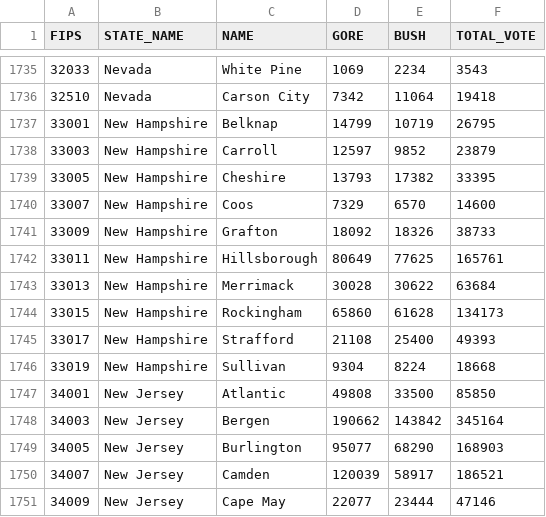
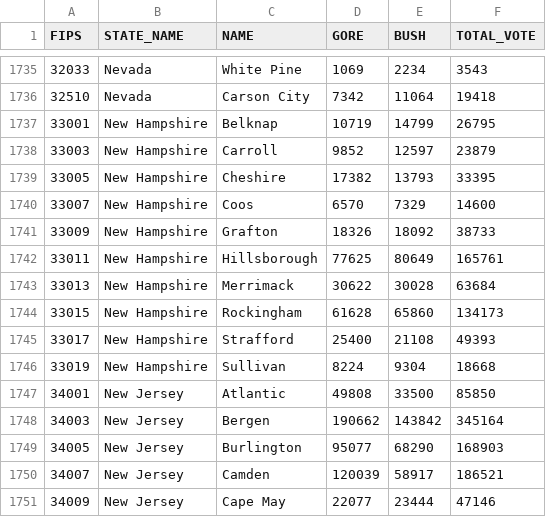
Before and after one commit to fitnr/state-generator, a CSV file: results/2000.csv, drawn as a sheet; only a part is shown, gaps mark what is left out.

Commit message:
NH was broken!
tiny typo in 2016 results

```diff
--- a/results/2000.csv
+++ b/results/2000.csv
@@ -1736,12 +1736,12 @@ FIPS,STATE_NAME,NAME,GORE,BUSH,TOTAL_VOTE
 32510,Nevada,Carson City,7342,11064,19418
-33001,New Hampshire,Belknap,14799,10719,26795
-33003,New Hampshire,Carroll,12597,9852,23879
-33005,New Hampshire,Cheshire,13793,17382,33395
-33007,New Hampshire,Coos,7329,6570,14600
-33009,New Hampshire,Grafton,18092,18326,38733
-33011,New Hampshire,Hillsborough,80649,77625,165761
-33013,New Hampshire,Merrimack,30028,30622,63684
-33015,New Hampshire,Rockingham,65860,61628,134173
-33017,New Hampshire,Strafford,21108,25400,49393
-33019,New Hampshire,Sullivan,9304,8224,18668
+33001,New Hampshire,Belknap,10719,14799,26795
+33003,New Hampshire,Carroll,9852,12597,23879
+33005,New Hampshire,Cheshire,17382,13793,33395
+33007,New Hampshire,Coos,6570,7329,14600
+33009,New Hampshire,Grafton,18326,18092,38733
+33011,New Hampshire,Hillsborough,77625,80649,165761
+33013,New Hampshire,Merrimack,30622,30028,63684
+33015,New Hampshire,Rockingham,61628,65860,134173
+33017,New Hampshire,Strafford,25400,21108,49393
+33019,New Hampshire,Sullivan,8224,9304,18668
 34001,New Jersey,Atlantic,49808,33500,85850
```
Also changed, not shown: results/2016.csv.
